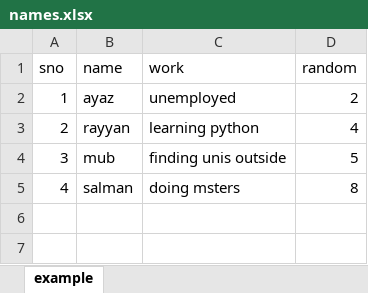
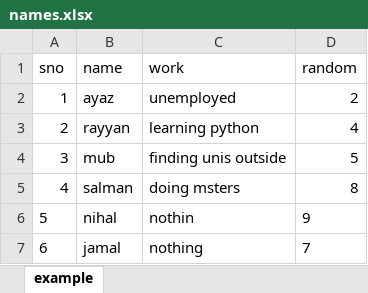
Before and after one commit to jawadm3/Excel-Practice, an Excel workbook: reading_data/names.xlsx, sheet example, drawn as a sheet; values as stored, in another font and other column widths than the file's, no borders; the diff names each change by its address in the sheet, - before the commit and + after, or states it on an @@ line.

Commit message:
fixed erros in write section
edit_existing was incomplete and was not working properly-- now fixed.. and improved output formatting of read in excel

```diff
--- a/reading_data/names.xlsx (sheet example)
+++ b/reading_data/names.xlsx (sheet example)
+row 6: 5 | nihal | nothin | 9
+row 7: 6 | jamal | nothing | 7
```
Also changed, not shown: 2 other files.
